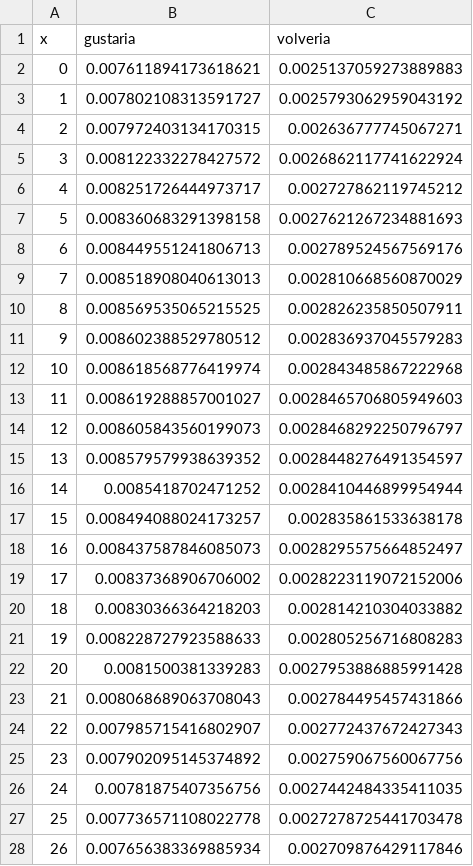
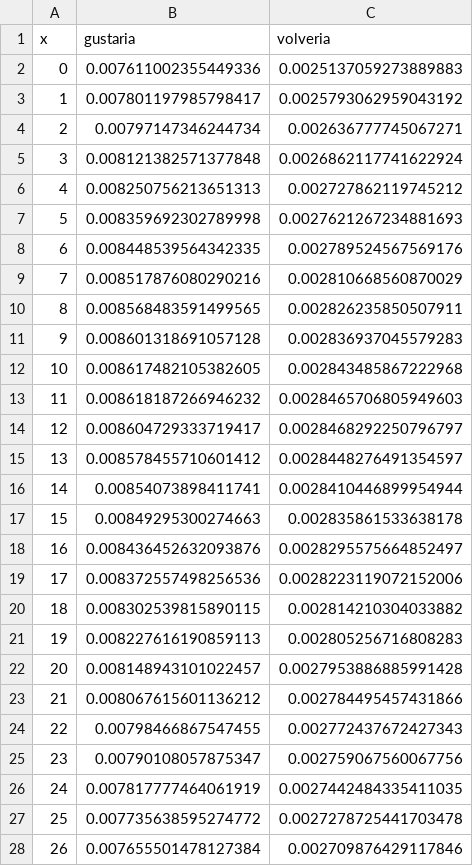
Before and after one commit to juancuiule/profano-flat, a CSV file: curva-hijes.csv, drawn as a sheet; only a part is shown; the diff covers the shown part only.

Commit message:
Flat: latest data (2021-11-02T22:35:58.124Z) {   "date": "2021-11-02T22:35:58.124Z",   "files": [     {       "name": "2.png",       "deltaBytes": -10,       "source": "https://datastore.elgatoylacaja.com/payloads/xd-profano"     },     {       "name": "3.png",       "deltaBytes": -2,       "source": "https://datastore.elgatoylacaja.com/payloads/xd-profano"     },     {       "name": "4.png",       "deltaBytes": 43,       "source": "https://datastore.elgatoylacaja.com/payloads/xd-profano"     },     {       "name": "5.png",       "deltaBytes": 1,       "source": "https://datastore.elgatoylacaja.com/payloads/xd-profano"     },     {       "name": "curva-genero.csv",       "deltaBytes": -9,       "source": "https://datastore.elgatoylacaja.com/payloads/xd-profano"     },     {       "name": "curva-hijes.csv",       "deltaBytes": 9,       "source": "https://datastore.elgatoylacaja.com/payloads/xd-profano"     },     {       "name": "profano-data.json",       "deltaBytes": 305,       "source": "https://datastore.elgatoylacaja.com/payloads/xd-profano"     },     {       "name": "profano.csv",       "deltaBytes": 54,       "source": "https://datastore.elgatoylacaja.com/payloads/xd-profano"     }   ] }

```diff
--- a/curva-hijes.csv
+++ b/curva-hijes.csv
@@ -1,28 +1,28 @@
 x,gustaria,volveria
-0,0.007611894173618621,0.0025137059273889883
-1,0.007802108313591727,0.0025793062959043192
-2,0.007972403134170315,0.002636777745067271
-3,0.008122332278427572,0.0026862117741622924
-4,0.008251726444973717,0.002727862119745212
-5,0.008360683291398158,0.0027621267234881693
-6,0.008449551241806713,0.002789524567569176
-7,0.008518908040613013,0.002810668560870029
-8,0.008569535065215525,0.002826235850507911
-9,0.008602388529780512,0.002836937045579283
-10,0.008618568776419974,0.002843485867222968
-11,0.008619288857001027,0.0028465706805949603
-12,0.008605843560199073,0.0028468292250796797
-13,0.008579579938639352,0.0028448276491354597
-14,0.0085418702471252,0.0028410446899954944
-15,0.008494088024173257,0.002835861533638178
-16,0.008437587846085073,0.0028295575664852497
-17,0.00837368906706002,0.0028223119072152006
-18,0.00830366364218203,0.002814210304033882
-19,0.008228727923588633,0.002805256716808283
-20,0.0081500381339283,0.0027953886885991428
-21,0.008068689063708043,0.002784495457431866
-22,0.007985715416802907,0.002772437672427343
-23,0.007902095145374892,0.002759067560067756
-24,0.00781875407356756,0.0027442484335411035
-25,0.007736571108022778,0.0027278725441703478
-26,0.007656383369885934,0.002709876429117846
+0,0.007611002355449336,0.0025137059273889883
+1,0.007801197985798417,0.0025793062959043192
+2,0.00797147346244734,0.002636777745067271
+3,0.008121382571377848,0.0026862117741622924
+4,0.008250756213651313,0.002727862119745212
+5,0.008359692302789998,0.0027621267234881693
+6,0.008448539564342335,0.002789524567569176
+7,0.008517876080290216,0.002810668560870029
+8,0.008568483591499565,0.002826235850507911
+9,0.008601318691057128,0.002836937045579283
+10,0.008617482105382605,0.002843485867222968
+11,0.008618187266946232,0.0028465706805949603
+12,0.008604729333719417,0.0028468292250796797
+13,0.008578455710601412,0.0028448276491354597
+14,0.00854073898411741,0.0028410446899954944
+15,0.00849295300274663,0.002835861533638178
+16,0.008436452632093876,0.0028295575664852497
+17,0.008372557498256536,0.0028223119072152006
+18,0.008302539815890115,0.002814210304033882
+19,0.008227616190859113,0.002805256716808283
+20,0.008148943101022457,0.0027953886885991428
+21,0.008067615601136212,0.002784495457431866
+22,0.00798466867547455,0.002772437672427343
+23,0.00790108057875347,0.002759067560067756
+24,0.007817777464061919,0.0027442484335411035
+25,0.007735638595274772,0.0027278725441703478
+26,0.007655501478127384,0.002709876429117846
```
Also changed, not shown: 74 edited cells elsewhere in this file, curva-genero.csv, profano.csv, 5 other files.
